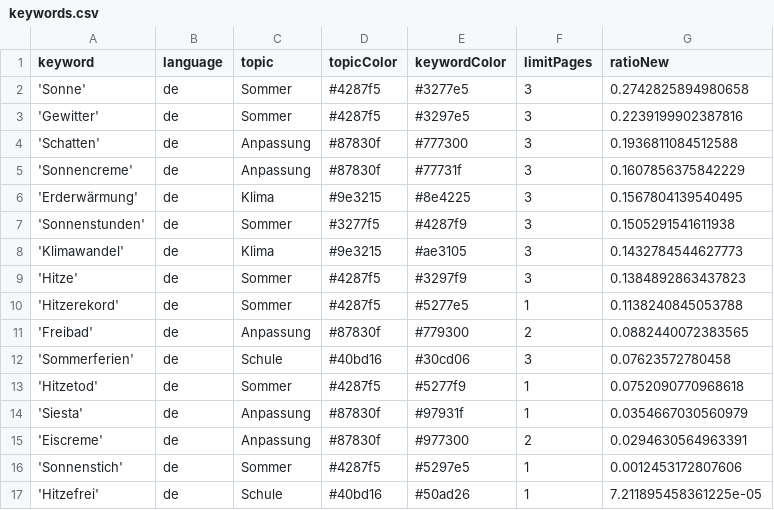
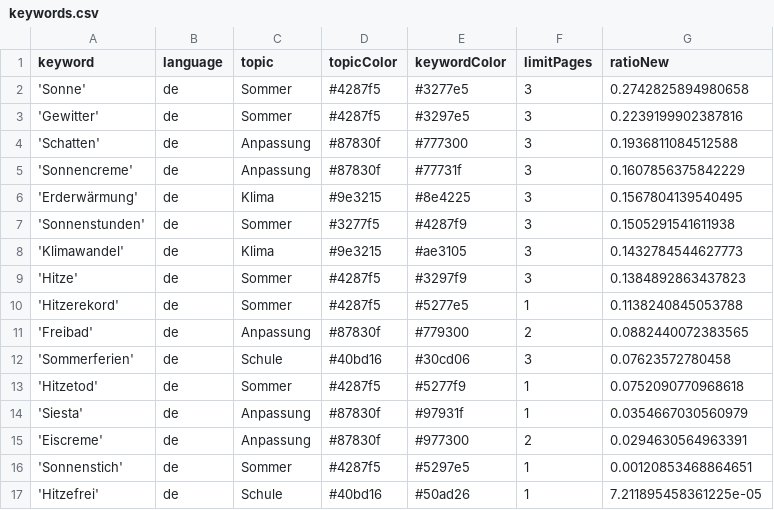
Before and after one commit to PhGeo-Word-Harvest/IceCreamIsComing, a CSV file: keywords.csv, drawn as a sheet.

Commit message:
Commit from GitHub Actions (harvest:0.0)

```diff
--- a/keywords.csv
+++ b/keywords.csv
@@ -15,3 +15,3 @@ keyword,language,topic,topicColor,keywordColor,limitPages,ratioNew
 'Eiscreme',de,Anpassung,#87830f,#977300,2,0.0294630564963391
-'Sonnenstich',de,Sommer,#4287f5,#5297e5,1,0.0012453172807606
+'Sonnenstich',de,Sommer,#4287f5,#5297e5,1,0.00120853468864651
 'Hitzefrei',de,Schule,#40bd16,#50ad26,1,7.211895458361225e-05
```
